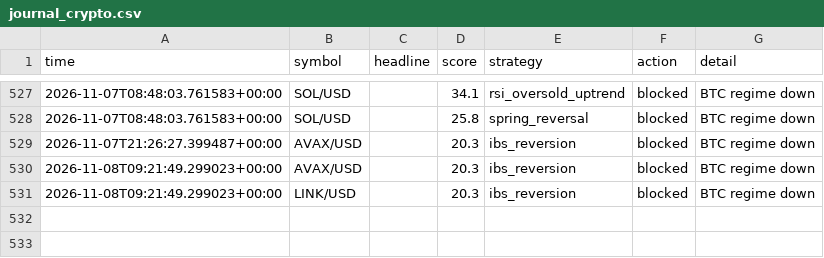
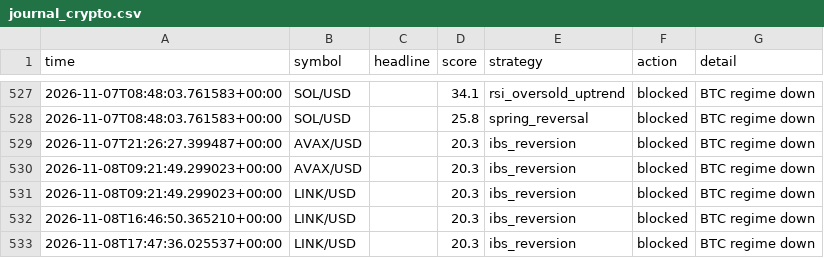
Before and after one commit to orico2007/newsbot, a CSV file: data/journal_crypto.csv, drawn as a sheet; only a part is shown, gaps mark what is left out; the diff names each change by its address in the sheet, - before the commit and + after, or states it on an @@ line.

Commit message:
crypto journal update [skip ci]

```diff
--- a/data/journal_crypto.csv
+++ b/data/journal_crypto.csv
+row 532: 2026-11-08T16:46:50.365210+00:00 | LINK/USD |  | 20.3 | ibs_reversion | blocked | BTC regime down
+row 533: 2026-11-08T17:47:36.025537+00:00 | LINK/USD |  | 20.3 | ibs_reversion | blocked | BTC regime down
```
Also changed, not shown: 1 other file.
